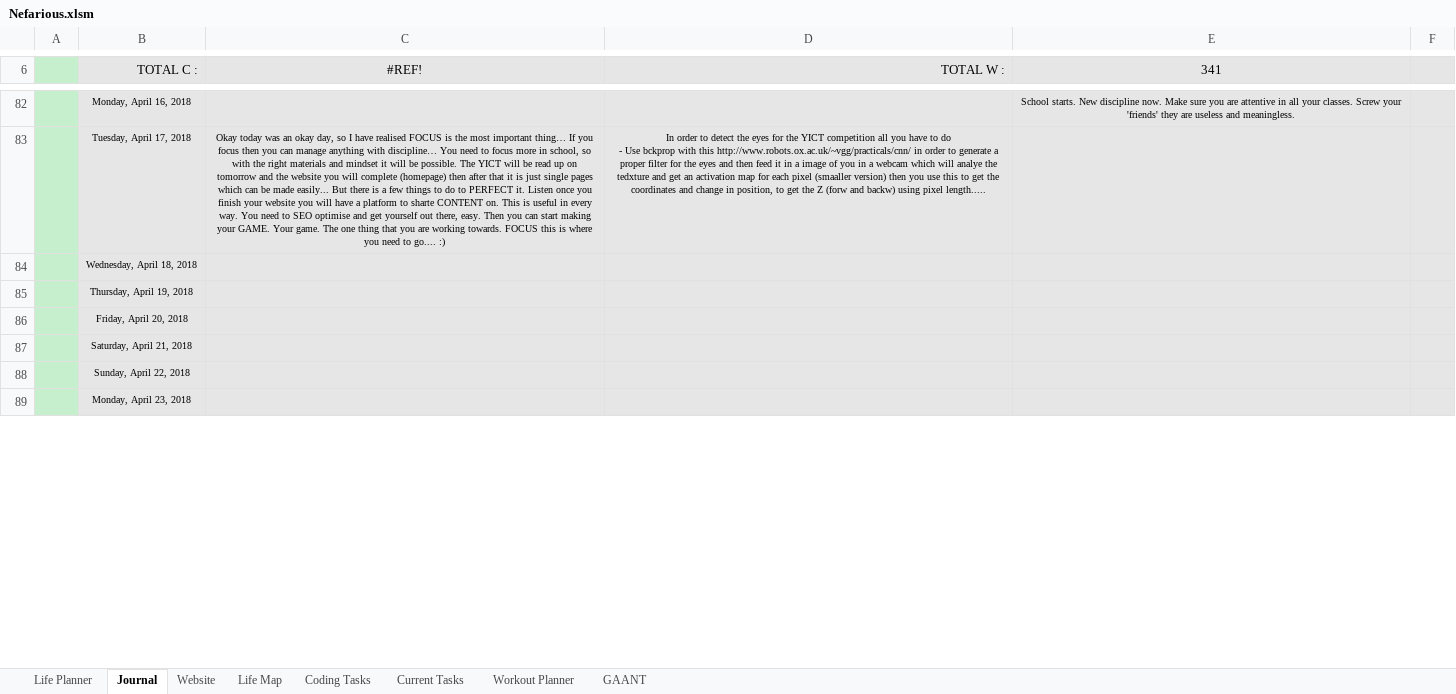
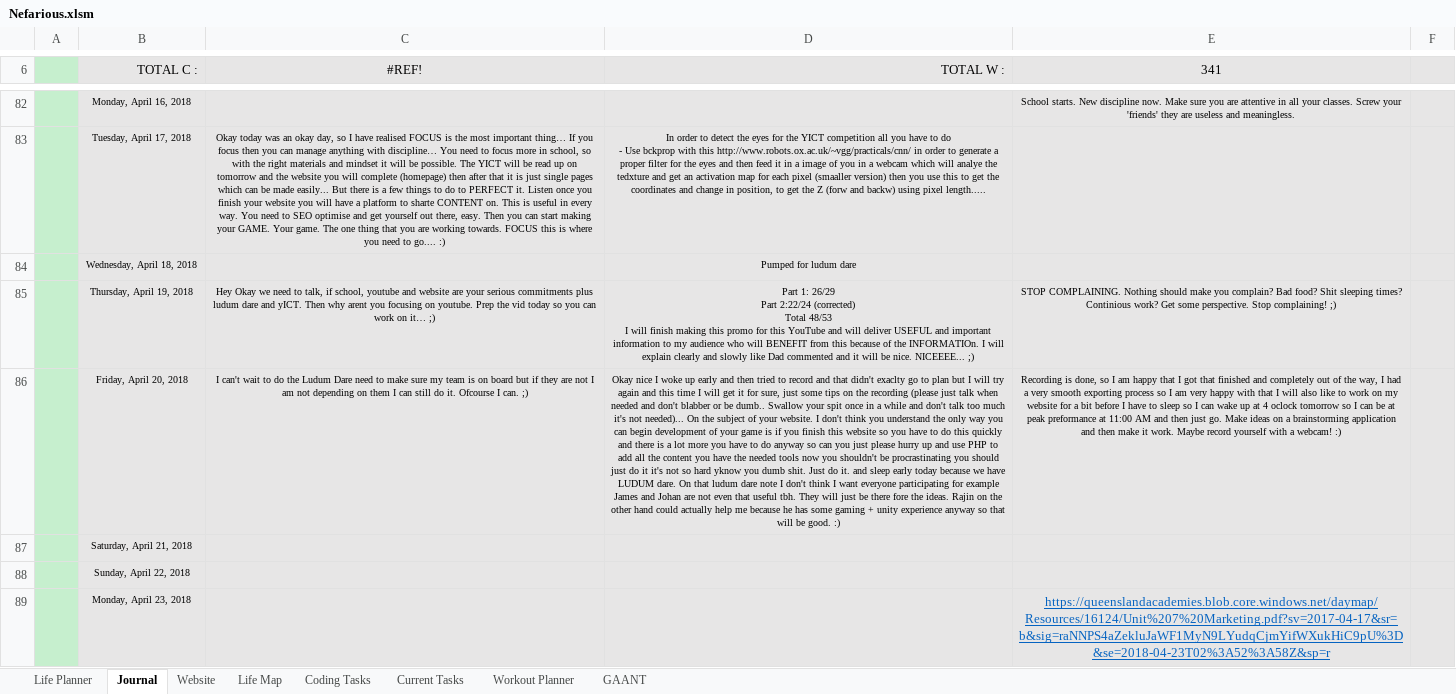
Before and after one commit to AJTech2002/NEFARIOUS, an Excel workbook: Management & Logging/Planning and Management/Nefarious.xlsm, sheet Journal, drawn as a sheet; only a part is shown, gaps mark what is left out; values as stored, in another font and other column widths than the file's, no borders; conditional formats not drawn; ↵ is a line break in a cell; the diff covers the shown part only; the diff names each change by its address in the sheet, - before the commit and + after, or states it on an @@ line.

```diff
--- a/Management & Logging/Planning and Management/Nefarious.xlsm (sheet Journal)
+++ b/Management & Logging/Planning and Management/Nefarious.xlsm (sheet Journal)
-D84 (TOTAL W :): (empty)
+D84 (TOTAL W :): Pumped for ludum dare
-C85 (#REF!): (empty)
+C85 (#REF!): Hey Okay we need to talk, if school, youtube and website are your serious commitments plus ludum dare and yICT. Then why arent you focusing on youtube. Prep the vid today so you can work on it… ;)
-D85 (TOTAL W :): (empty)
+D85 (TOTAL W :): Part 1: 26/29 ↵ Part 2:22/24 (corrected) ↵ Total 48/53 ↵ I will finish making this promo for this YouTube and will deliver USEFUL and important information to my audience who will BENEFIT from this because of the INFORMATIOn. I will explain clearly and slowly like Dad commented and it will be nice. NICEEEE... ;)
-E85 (341): (empty)
+E85 (341): STOP COMPLAINING. Nothing should make you complain? Bad food? Shit sleeping times? Continious work? Get some perspective. Stop complaining! ;)
-C86 (#REF!): (empty)
+C86 (#REF!): I can't wait to do the Ludum Dare need to make sure my team is on board but if they are not I am not depending on them I can still do it. Ofcourse I can. ;)
-D86 (TOTAL W :): (empty)
+D86 (TOTAL W :): Okay nice I woke up early and then tried to record and that didn't exaclty go to plan but I will try again and this time I will get it for sure, just some tips on the recording (please just talk when needed and don't blabber or be dumb.. Swallow your spit once in a while and don't talk too much it's not needed)... On the subject of your website. I don't think you understand the only way you can begin development of your game is if you finish this website so you have to do this quickly and there is a lot more you have to do anyway so can you just please hurry up and use PHP to add all the content you have the needed tools now you shouldn't be procrastinating you should just do it it's not so hard yknow you dumb shit. Just do it. and sleep early today because we have LUDUM dare. On that ludum dare note I don't think I want everyone participating for example James and Johan are not even that useful tbh. They will just be there fore the ideas. Rajin on the other hand could actually help me because he has some gaming + unity experience anyway so that will be good. :)
-E86 (341): (empty)
+E86 (341): Recording is done, so I am happy that I got that finished and completely out of the way, I had a very smooth exporting process so I am very happy with that I will also like to work on my website for a bit before I have to sleep so I can wake up at 4 oclock tomorrow so I can be at peak preformance at 11:00 AM and then just go. Make ideas on a brainstorming application and then make it work. Maybe record yourself with a webcam! :)
-E89 (341): (empty)
+E89 (341): https://queenslandacademies.blob.core.windows.net/daymap/Resources/16124/Unit%207%20Marketing.pdf?sv=2017-04-17&sr=b&sig=raNNPS4aZekluJaWF1MyN9LYudqCjmYifWXukHiC9pU%3D&se=2018-04-23T02%3A52%3A58Z&sp=r
```
Also changed, not shown: 10 edited cells and cell formats elsewhere in this sheet, sheet GAANT, sheet Life Planner, sheet Coding Tasks, sheet Current Tasks, sheet Website, sheet Workout Planner, 1 more sheet, formulas that keep their value, charts or pictures, 2 other files.
